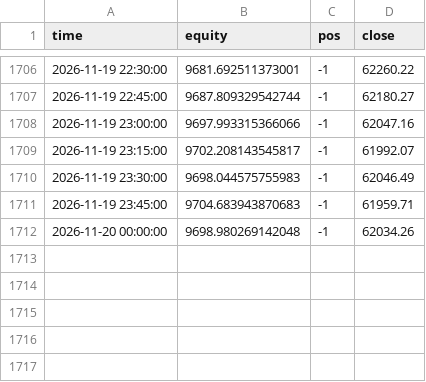
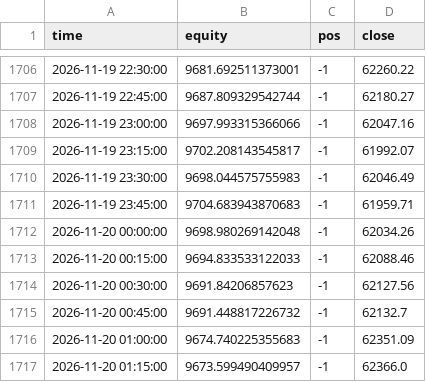
Before and after one commit to undaviyabrijesh-sys/Crypto-backtest-lab, a CSV file: paper/equity.csv, drawn as a sheet; only a part is shown, gaps mark what is left out; the diff names each change by its address in the sheet, - before the commit and + after, or states it on an @@ line.

Commit message:
paper update

```diff
--- a/paper/equity.csv
+++ b/paper/equity.csv
+row 1713: 2026-11-20 00:15:00 | 9694.833533122033 | -1 | 62088.46
+row 1714: 2026-11-20 00:30:00 | 9691.84206857623 | -1 | 62127.56
+row 1715: 2026-11-20 00:45:00 | 9691.448817226732 | -1 | 62132.7
+row 1716: 2026-11-20 01:00:00 | 9674.740225355683 | -1 | 62351.09
+row 1717: 2026-11-20 01:15:00 | 9673.599490409957 | -1 | 62366.0
```
Also changed, not shown: 1 other file.
